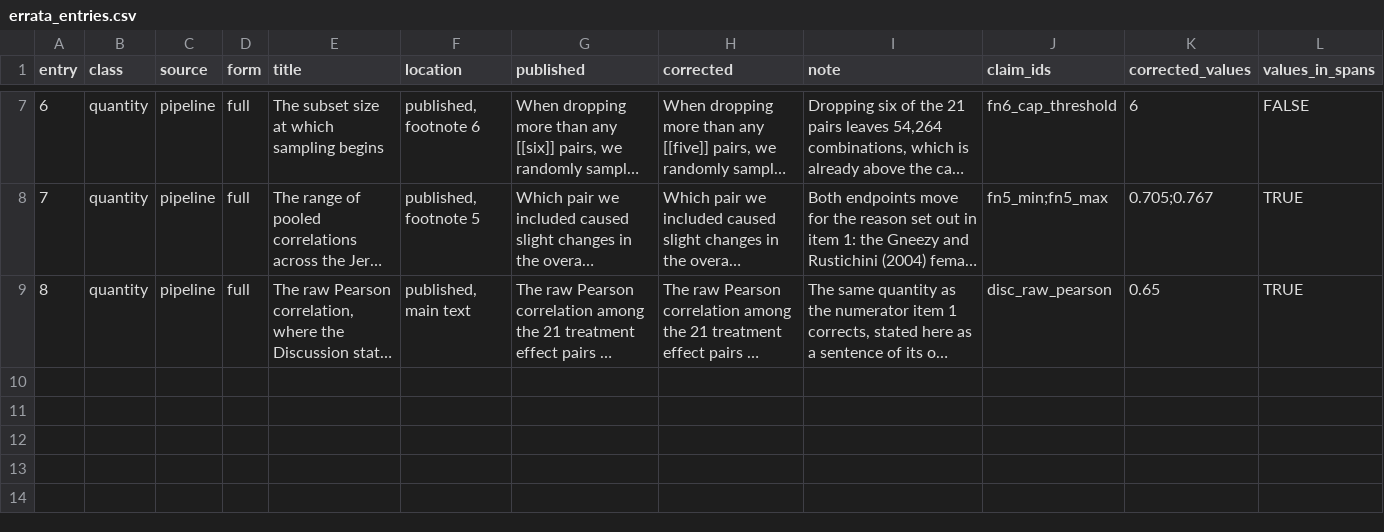
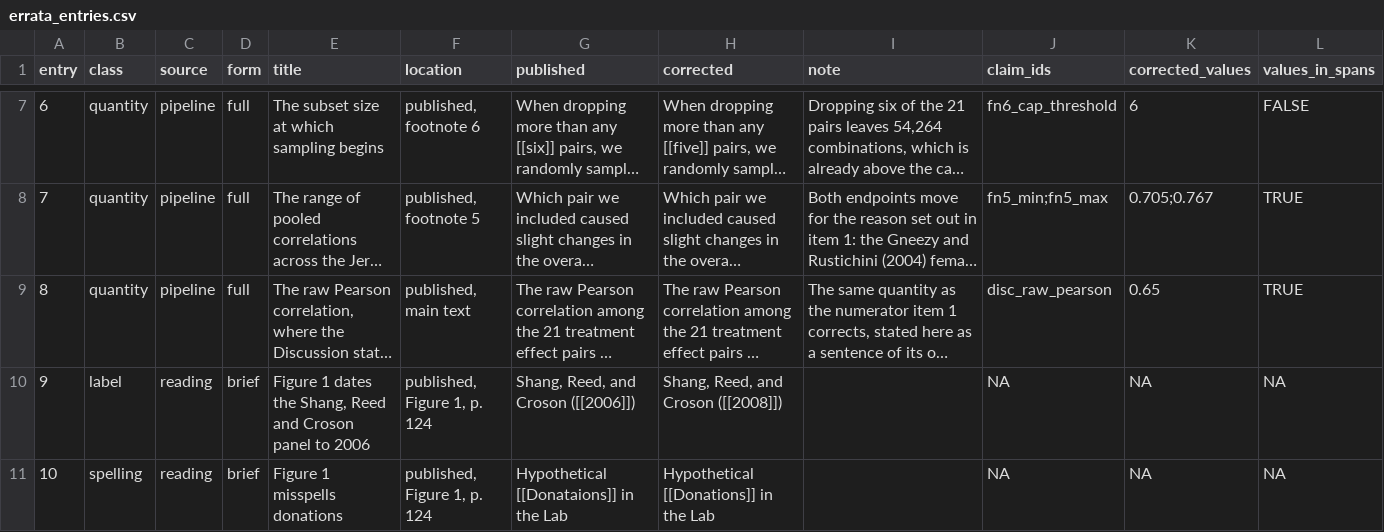
Before and after one commit to active-maintenance-aec/coppock_green_2015, a CSV file: errata_entries.csv, drawn as a sheet; only a part is shown, gaps mark what is left out; long unchanged cells end in …; the diff names each change by its address in the sheet, - before the commit and + after, or states it on an @@ line.

```diff
--- a/errata_entries.csv
+++ b/errata_entries.csv
+row 10: 9 | label | reading | brief | Figure 1 dates the Shang, Reed and Croson panel to 2006 | published, Figure 1, p. 124 | Shang, Reed, and Croson ([[2006]]) | Shang, Reed, and Croson ([[2008]]) |  | NA | NA | NA
+row 11: 10 | spelling | reading | brief | Figure 1 misspells donations | published, Figure 1, p. 124 | Hypothetical [[Donataions]] in the Lab | Hypothetical [[Donations]] in the Lab |  | NA | NA | NA
```
Also changed, not shown: 5 other files.
